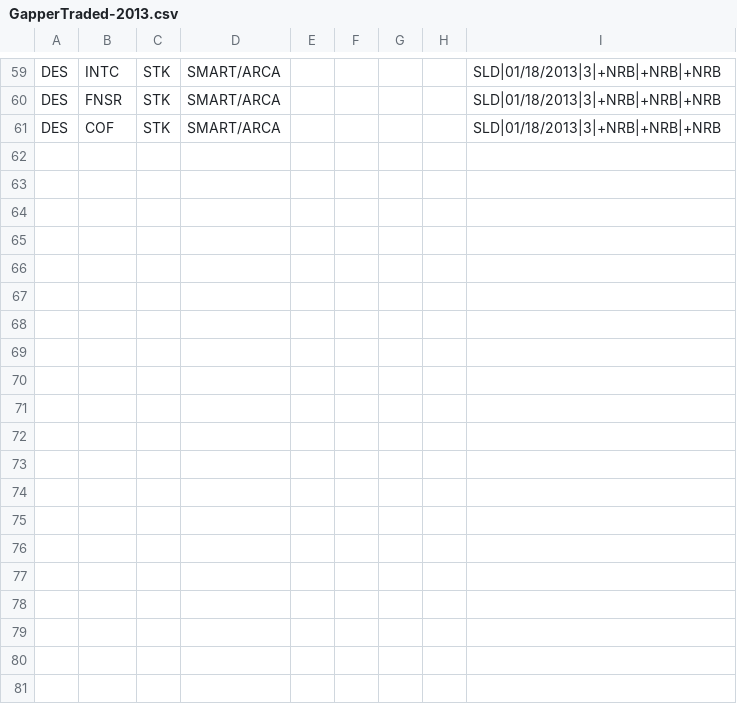
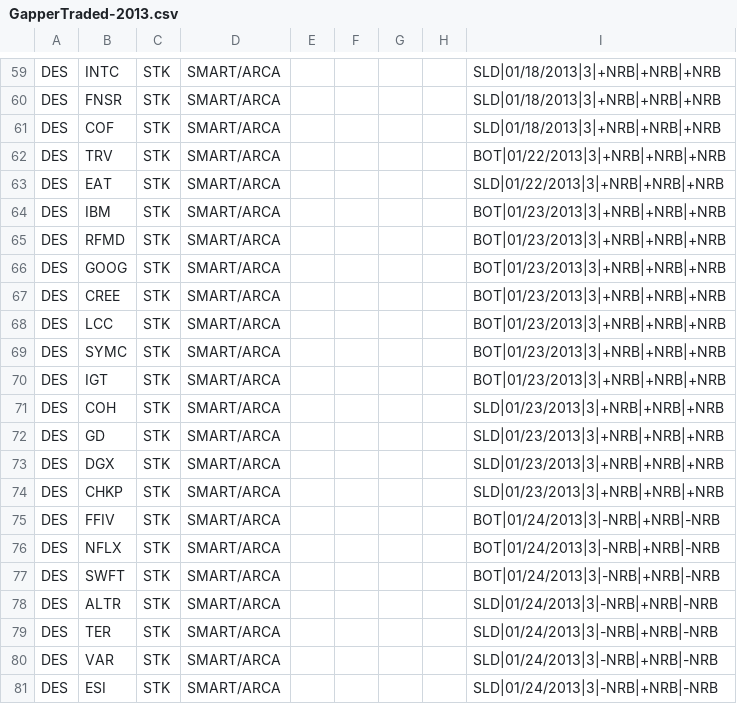
Before and after one commit to trade-manager/trade-manager, a CSV file: db/GapperTraded-2013.csv, drawn as a sheet; only a part is shown, gaps mark what is left out; the diff covers the shown part only.

Commit message:
Weekly updates to gappers

```diff
--- a/db/GapperTraded-2013.csv
+++ b/db/GapperTraded-2013.csv
@@ -61 +61,21 @@ DES,FNSR,STK,SMART/ARCA,,,,,SLD|01/18/2013|3|+NRB|+NRB|+NRB
 DES,COF,STK,SMART/ARCA,,,,,SLD|01/18/2013|3|+NRB|+NRB|+NRB
+DES,TRV,STK,SMART/ARCA,,,,,BOT|01/22/2013|3|+NRB|+NRB|+NRB
+DES,EAT,STK,SMART/ARCA,,,,,SLD|01/22/2013|3|+NRB|+NRB|+NRB
+DES,IBM,STK,SMART/ARCA,,,,,BOT|01/23/2013|3|+NRB|+NRB|+NRB
+DES,RFMD,STK,SMART/ARCA,,,,,BOT|01/23/2013|3|+NRB|+NRB|+NRB
+DES,GOOG,STK,SMART/ARCA,,,,,BOT|01/23/2013|3|+NRB|+NRB|+NRB
+DES,CREE,STK,SMART/ARCA,,,,,BOT|01/23/2013|3|+NRB|+NRB|+NRB
+DES,LCC,STK,SMART/ARCA,,,,,BOT|01/23/2013|3|+NRB|+NRB|+NRB
+DES,SYMC,STK,SMART/ARCA,,,,,BOT|01/23/2013|3|+NRB|+NRB|+NRB
+DES,IGT,STK,SMART/ARCA,,,,,BOT|01/23/2013|3|+NRB|+NRB|+NRB
+DES,COH,STK,SMART/ARCA,,,,,SLD|01/23/2013|3|+NRB|+NRB|+NRB
+DES,GD,STK,SMART/ARCA,,,,,SLD|01/23/2013|3|+NRB|+NRB|+NRB
+DES,DGX,STK,SMART/ARCA,,,,,SLD|01/23/2013|3|+NRB|+NRB|+NRB
+DES,CHKP,STK,SMART/ARCA,,,,,SLD|01/23/2013|3|+NRB|+NRB|+NRB
+DES,FFIV,STK,SMART/ARCA,,,,,BOT|01/24/2013|3|-NRB|+NRB|-NRB
+DES,NFLX,STK,SMART/ARCA,,,,,BOT|01/24/2013|3|-NRB|+NRB|-NRB
+DES,SWFT,STK,SMART/ARCA,,,,,BOT|01/24/2013|3|-NRB|+NRB|-NRB
+DES,ALTR,STK,SMART/ARCA,,,,,SLD|01/24/2013|3|-NRB|+NRB|-NRB
+DES,TER,STK,SMART/ARCA,,,,,SLD|01/24/2013|3|-NRB|+NRB|-NRB
+DES,VAR,STK,SMART/ARCA,,,,,SLD|01/24/2013|3|-NRB|+NRB|-NRB
+DES,ESI,STK,SMART/ARCA,,,,,SLD|01/24/2013|3|-NRB|+NRB|-NRB
```
Also changed, not shown: 14 added rows elsewhere in this file.
